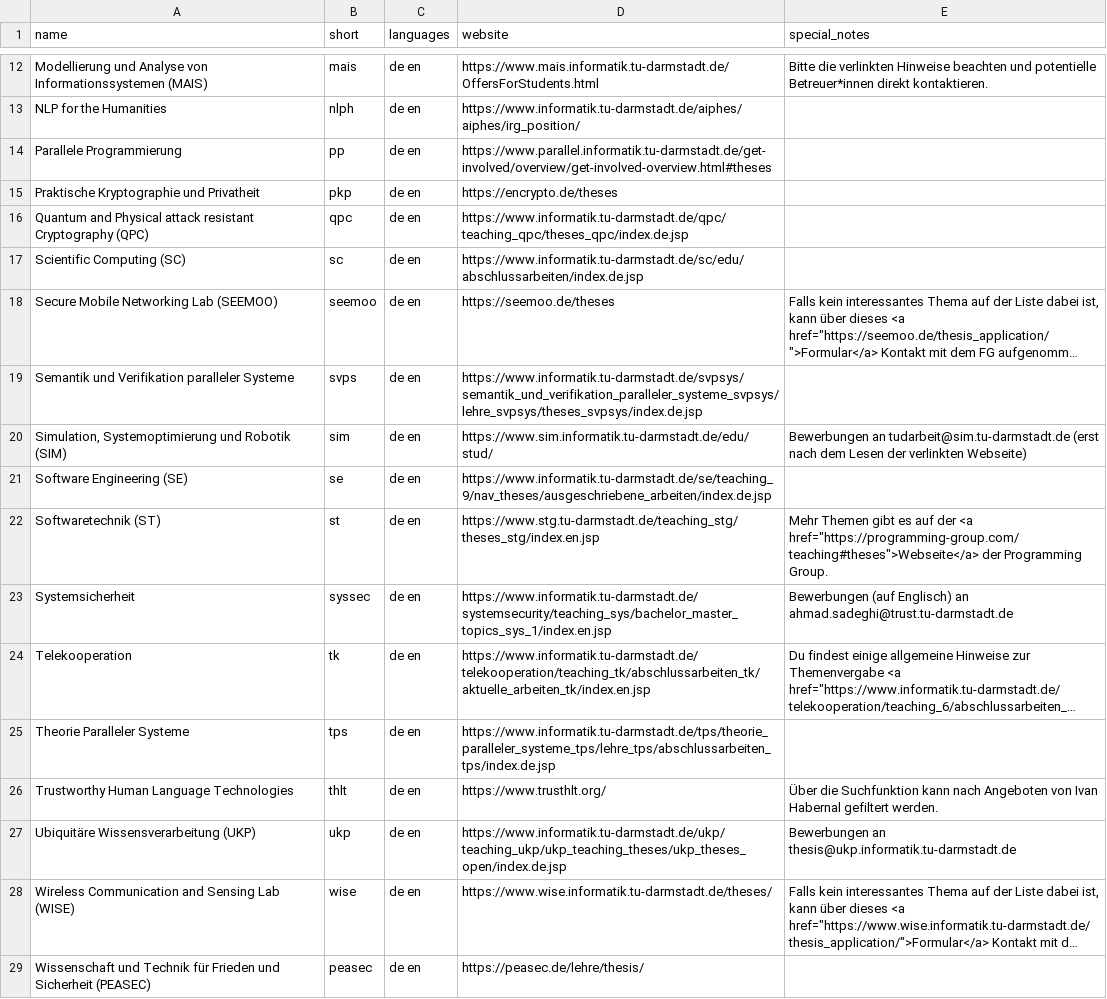
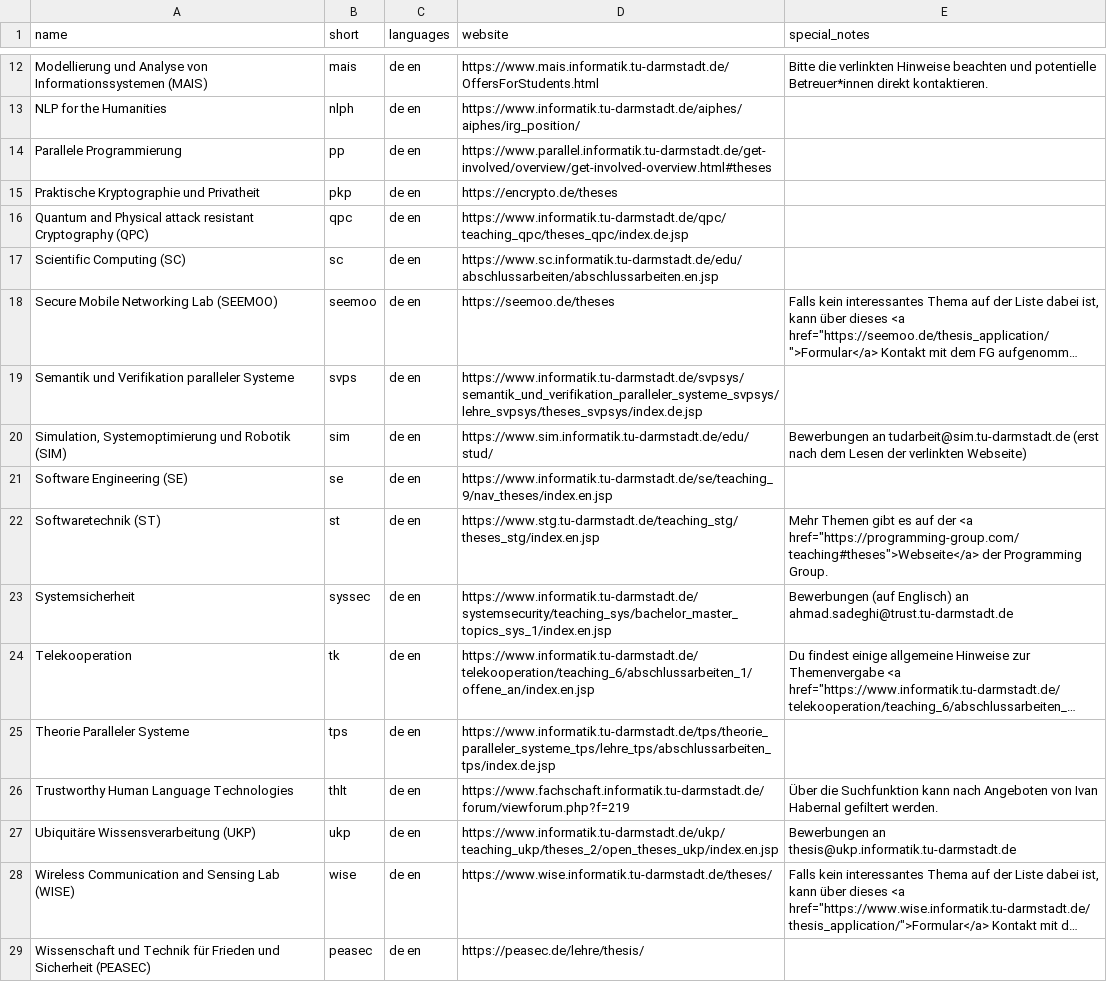
Before and after one commit to d120/theses_overview, a CSV file: german.csv, drawn as a sheet; only a part is shown, gaps mark what is left out; long unchanged cells end in …; the diff names each change by its address in the sheet, - before the commit and + after, or states it on an @@ line.

```diff
--- a/german.csv
+++ b/german.csv
-D17 (website): https://www.informatik.tu-darmstadt.de/sc/edu/abschlussarbeiten/index.de.jsp
+D17 (website): https://www.sc.informatik.tu-darmstadt.de/edu/abschlussarbeiten/abschlussarbeiten.en.jsp
-D21 (website): https://www.informatik.tu-darmstadt.de/se/teaching_9/nav_theses/ausgeschriebene_arbeiten/index.de.jsp
+D21 (website): https://www.informatik.tu-darmstadt.de/se/teaching_9/nav_theses/index.en.jsp
-D24 (website): https://www.informatik.tu-darmstadt.de/telekooperation/teaching_tk/abschlussarbeiten_tk/aktuelle_arbeiten_tk/index.en.jsp
+D24 (website): https://www.informatik.tu-darmstadt.de/telekooperation/teaching_6/abschlussarbeiten_1/offene_an/index.en.jsp
-D26 (website): https://www.trusthlt.org/
+D26 (website): https://www.fachschaft.informatik.tu-darmstadt.de/forum/viewforum.php?f=219
-D27 (website): https://www.informatik.tu-darmstadt.de/ukp/teaching_ukp/ukp_teaching_theses/ukp_theses_open/index.de.jsp
+D27 (website): https://www.informatik.tu-darmstadt.de/ukp/teaching_ukp/theses_2/open_theses_ukp/index.en.jsp
```
Also changed, not shown: english.csv.
